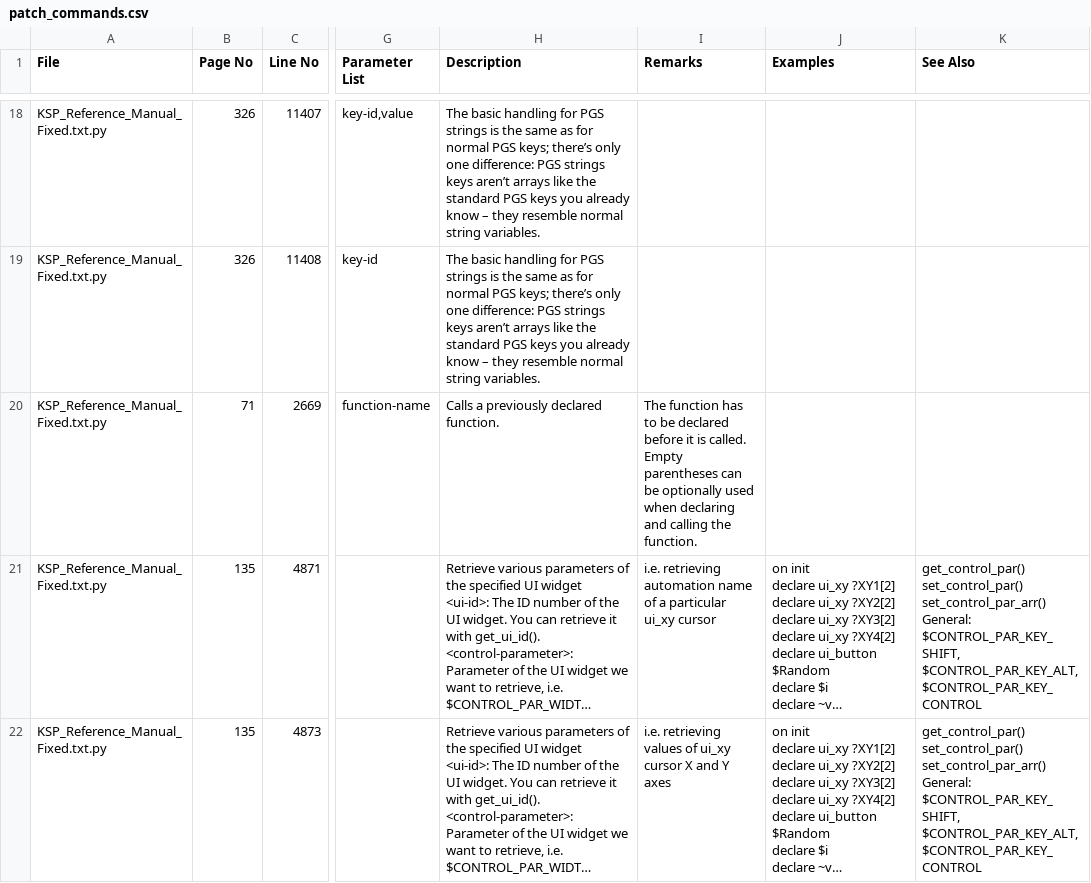
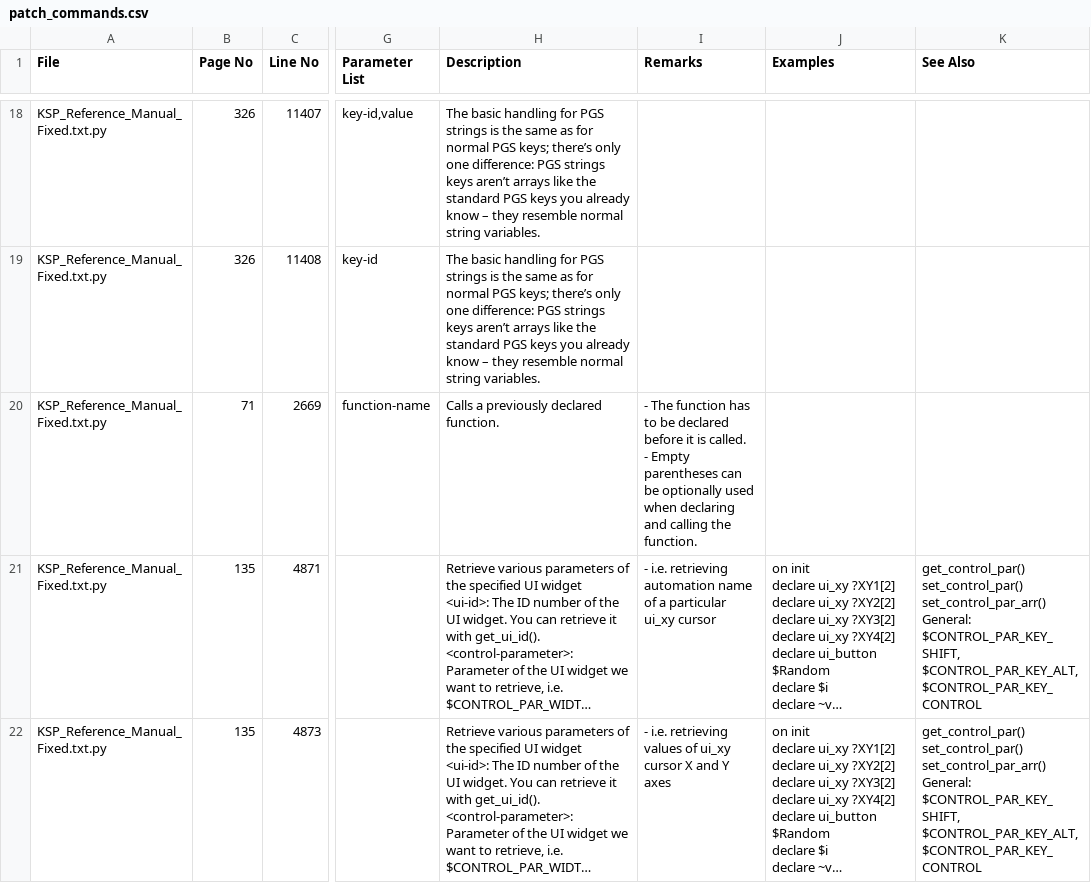
Before and after one commit to moosefriend/vscode-ksp-compiler, a CSV file: doc_parser/csv/ksp_7_10/patch_commands.csv, drawn as a sheet; only a part is shown, gaps mark what is left out; long unchanged cells end in …; ↵ is a line break in a cell; the diff covers the shown part only; the diff names each change by its address in the sheet, - before the commit and + after, or states it on an @@ line.

```diff
--- a/doc_parser/csv/ksp_7_10/patch_commands.csv
+++ b/doc_parser/csv/ksp_7_10/patch_commands.csv
-I20 (Remarks): The function has to be declared before it is called. ↵ Empty parentheses…
+I20 (Remarks): - The function has to be declared before it is called. ↵ - Empty parentheses…
-I21 (Remarks): i.e. retrieving…
+I21 (Remarks): - i.e. retrieving…
-I22 (Remarks): i.e. retrieving…
+I22 (Remarks): - i.e. retrieving…
```
Also changed, not shown: 1 added row and 1 edited cell elsewhere in this file, 7 other files.
